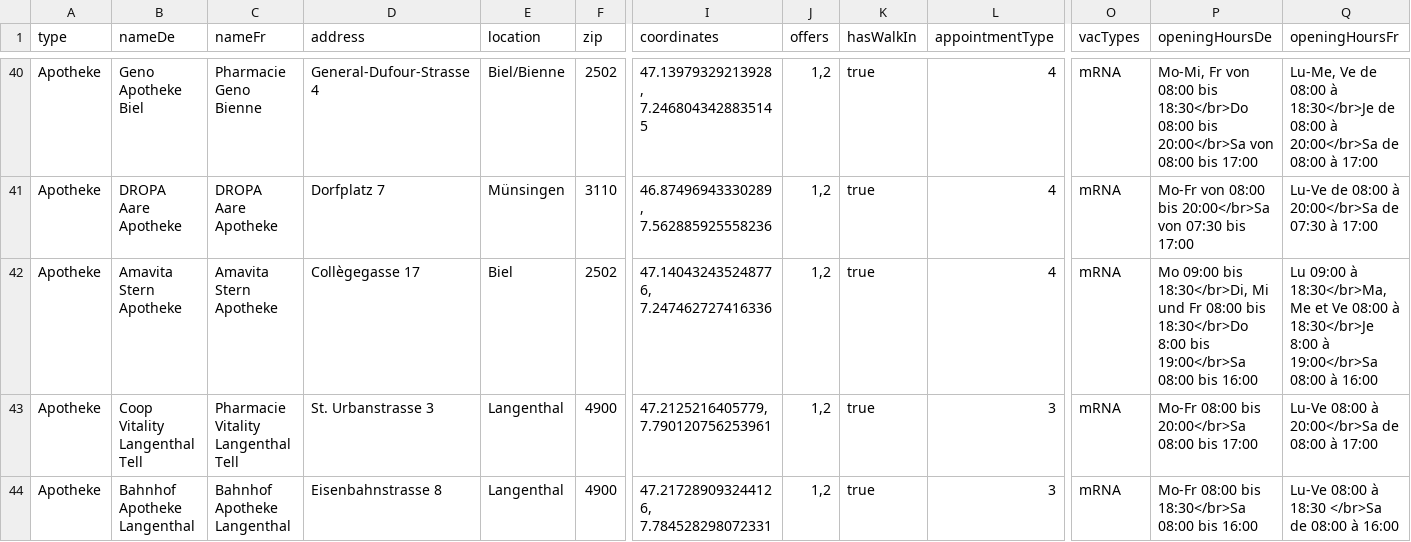
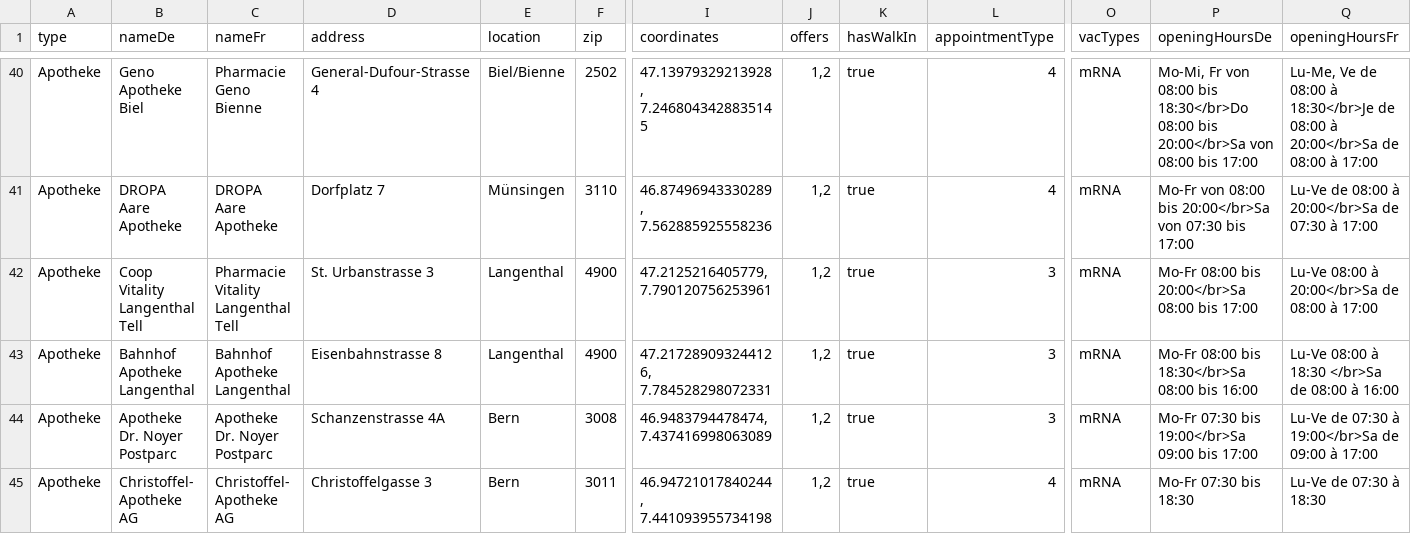
Before and after one commit to openDataBE/VacOffer, a CSV file: vac_locations_static.csv, drawn as a sheet; only a part is shown, gaps mark what is left out; the shorter side is filled out with more unchanged rows; rows hold the shown columns only; the diff names each change by its address in the sheet, - before the commit and + after, or states it on an @@ line.

Commit message:
Update vac_locations_static.csv
delete Apotheke Stern Biel

```diff
--- a/vac_locations_static.csv
+++ b/vac_locations_static.csv
-row 42: Apotheke | Amavita Stern Apotheke | Amavita Stern Apotheke | Collègegasse 17 | Biel | 2502 | 47.140432435248776, 7.247462727416336 | 1,2 | true | 4 | mRNA | Mo 09:00 bis 18:30</br>Di, Mi und Fr 08:00 bis 18:30</br>Do 8:00 bis 19:00</br>Sa 08:00 bis 16:00 | Lu 09:00 à 18:30</br>Ma, Me et Ve 08:00 à 18:30</br>Je 8:00 à 19:00</br>Sa 08:00 à 16:00
```
